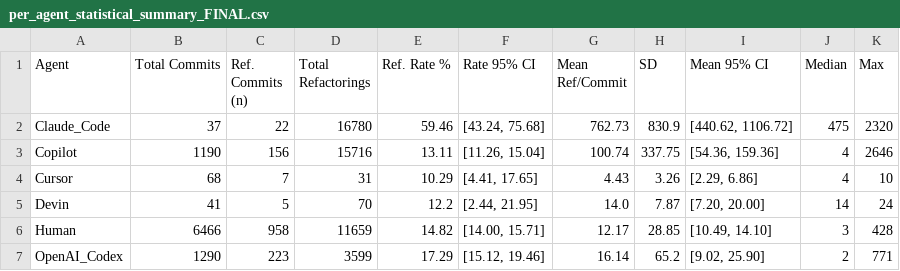
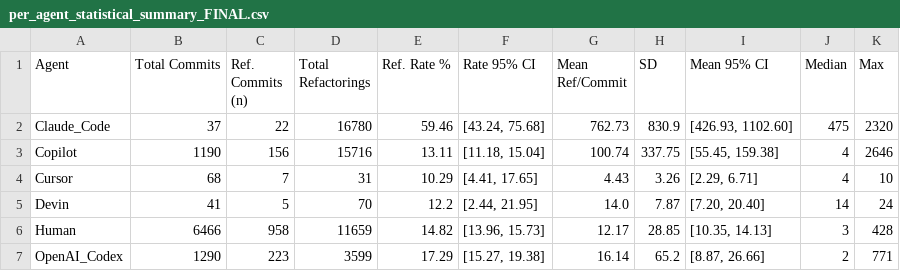
Before and after one commit to Daniel-Penner/msr-mining-challenge-2026, a CSV file: outputs/tables/per_agent_statistical_summary_FINAL.csv, drawn as a sheet.

Commit message:
Update

```diff
--- a/outputs/tables/per_agent_statistical_summary_FINAL.csv
+++ b/outputs/tables/per_agent_statistical_summary_FINAL.csv
@@ -1,7 +1,7 @@
 Agent,Total Commits,Ref. Commits (n),Total Refactorings,Ref. Rate %,Rate 95% CI,Mean Ref/Commit,SD,Mean 95% CI,Median,Max
-Claude_Code,37,22,16780,59.46,"[43.24, 75.68]",762.73,830.9,"[440.62, 1106.72]",475,2320
-Copilot,1190,156,15716,13.11,"[11.26, 15.04]",100.74,337.75,"[54.36, 159.36]",4,2646
-Cursor,68,7,31,10.29,"[4.41, 17.65]",4.43,3.26,"[2.29, 6.86]",4,10
-Devin,41,5,70,12.2,"[2.44, 21.95]",14.0,7.87,"[7.20, 20.00]",14,24
-Human,6466,958,11659,14.82,"[14.00, 15.71]",12.17,28.85,"[10.49, 14.10]",3,428
-OpenAI_Codex,1290,223,3599,17.29,"[15.12, 19.46]",16.14,65.2,"[9.02, 25.90]",2,771
+Claude_Code,37,22,16780,59.46,"[43.24, 75.68]",762.73,830.9,"[426.93, 1102.60]",475,2320
+Copilot,1190,156,15716,13.11,"[11.18, 15.04]",100.74,337.75,"[55.45, 159.38]",4,2646
+Cursor,68,7,31,10.29,"[4.41, 17.65]",4.43,3.26,"[2.29, 6.71]",4,10
+Devin,41,5,70,12.2,"[2.44, 21.95]",14.0,7.87,"[7.20, 20.40]",14,24
+Human,6466,958,11659,14.82,"[13.96, 15.73]",12.17,28.85,"[10.35, 14.13]",3,428
+OpenAI_Codex,1290,223,3599,17.29,"[15.27, 19.38]",16.14,65.2,"[8.87, 26.66]",2,771
```
